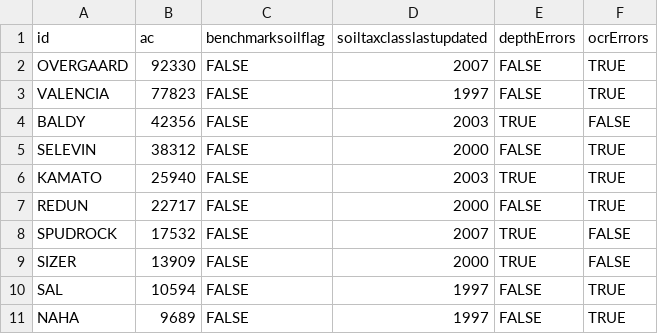
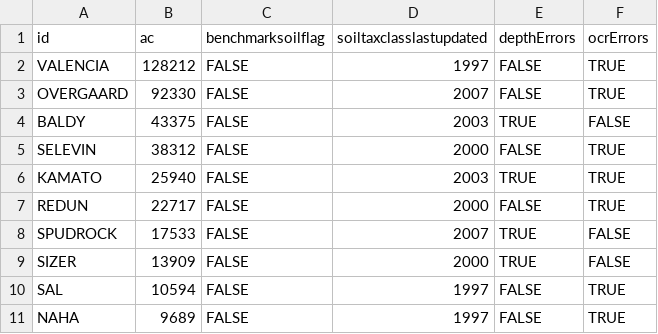
Before and after one commit to ncss-tech/SoilKnowledgeBase, a CSV file: inst/extdata/OSD-error-reporting/state/AZ-series.csv, drawn as a sheet.

```diff
--- a/inst/extdata/OSD-error-reporting/state/AZ-series.csv
+++ b/inst/extdata/OSD-error-reporting/state/AZ-series.csv
@@ -1,5 +1,5 @@
 "id","ac","benchmarksoilflag","soiltaxclasslastupdated","depthErrors","ocrErrors"
+"VALENCIA",128212,FALSE,1997,FALSE,TRUE
 "OVERGAARD",92330,FALSE,2007,FALSE,TRUE
-"VALENCIA",77823,FALSE,1997,FALSE,TRUE
-"BALDY",42356,FALSE,2003,TRUE,FALSE
+"BALDY",43375,FALSE,2003,TRUE,FALSE
 "SELEVIN",38312,FALSE,2000,FALSE,TRUE
@@ -7,3 +7,3 @@
 "REDUN",22717,FALSE,2000,FALSE,TRUE
-"SPUDROCK",17532,FALSE,2007,TRUE,FALSE
+"SPUDROCK",17533,FALSE,2007,TRUE,FALSE
 "SIZER",13909,FALSE,2000,TRUE,FALSE
```
Also changed, not shown: inst/extdata/OSD-error-reporting/RO/bozeman-series.csv, inst/extdata/OSD-error-reporting/RO/davis-series.csv, 34 other files.
